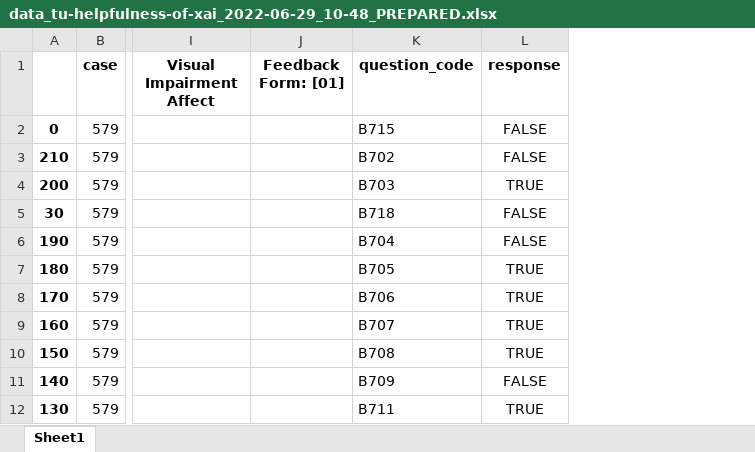
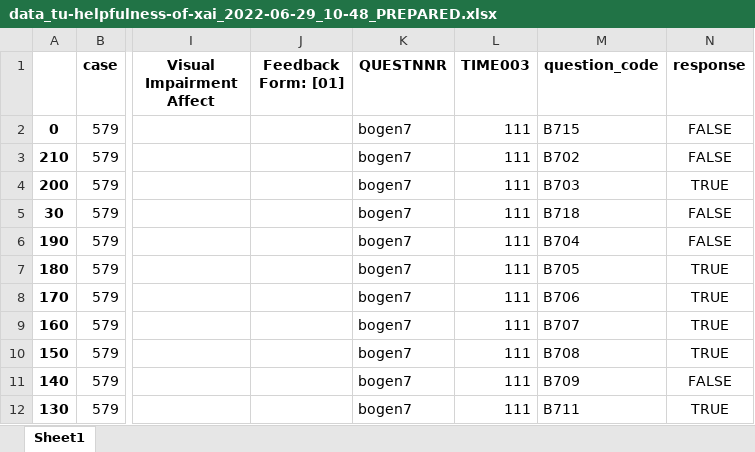
Before and after one commit to tlabarta/helpfulnessofxai, an Excel workbook: data2/data_tu-helpfulness-of-xai_2022-06-29_10-48_PREPARED.xlsx, sheet Sheet1, drawn as a sheet; only a part is shown, gaps mark what is left out; values as stored, in another font and other column widths than the file's, no borders; the diff names each change by its address in the sheet, - before the commit and + after, or states it on an @@ line.

Commit message:
accuracy, accuracy per education, included TIME003 in df_prepared, ...

```diff
--- a/data2/data_tu-helpfulness-of-xai_2022-06-29_10-48_PREPARED.xlsx (sheet Sheet1)
+++ b/data2/data_tu-helpfulness-of-xai_2022-06-29_10-48_PREPARED.xlsx (sheet Sheet1)
+column K (QUESTNNR), rows 2-12: all bogen7
+column L (TIME003), rows 2-12: all 111
```
Also changed, not shown: data2/question_meta_data.xlsx, 4 other files.
